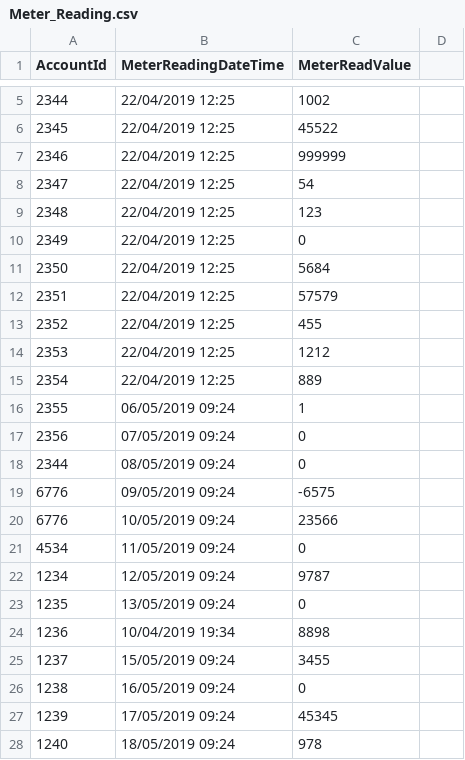
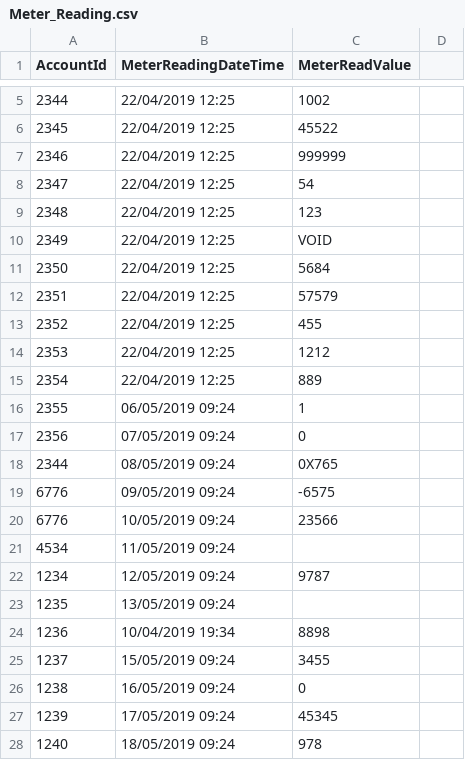
Before and after one commit to jc184/EnsekWebApplication, a CSV file: EnsekWebApplication/Resources/Uploads/Meter_Reading.csv, drawn as a sheet; only a part is shown, gaps mark what is left out.

```diff
--- a/EnsekWebApplication/Resources/Uploads/Meter_Reading.csv
+++ b/EnsekWebApplication/Resources/Uploads/Meter_Reading.csv
@@ -9,3 +9,3 @@
 2348,22/04/2019 12:25,123,
-2349,22/04/2019 12:25,0,
+2349,22/04/2019 12:25,VOID,
 2350,22/04/2019 12:25,5684,
@@ -17,8 +17,8 @@
 2356,07/05/2019 09:24,0,
-2344,08/05/2019 09:24,0,
+2344,08/05/2019 09:24,0X765,
 6776,09/05/2019 09:24,-6575,
 6776,10/05/2019 09:24,23566,
-4534,11/05/2019 09:24,0,
+4534,11/05/2019 09:24,,
 1234,12/05/2019 09:24,9787,
-1235,13/05/2019 09:24,0,
+1235,13/05/2019 09:24,,
 1236,10/04/2019 19:34,8898,
```
Also changed, not shown: 9 other files.
